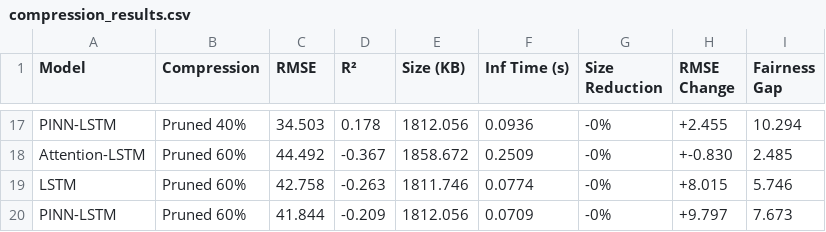
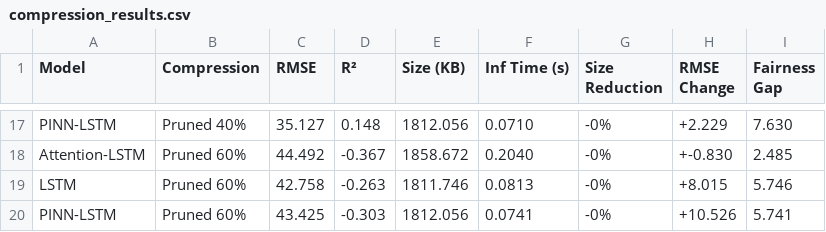
Before and after one commit to sharantejamedikar/Physics-Informed-Environmental-ML-AI-Sustainability, a CSV file: data/processed/compression_results.csv, drawn as a sheet; only a part is shown, gaps mark what is left out; the diff covers the shown part only; the diff names each change by its address in the sheet, - before the commit and + after, or states it on an @@ line.

```diff
--- a/data/processed/compression_results.csv
+++ b/data/processed/compression_results.csv
-C17 (RMSE): 34.503
+C17 (RMSE): 35.127
-D17 (R²): 0.178
+D17 (R²): 0.148
-F17 (Inf Time (s)): 0.0936
+F17 (Inf Time (s)): 0.0710
-H17 (RMSE Change): +2.455
+H17 (RMSE Change): +2.229
-I17 (Fairness Gap): 10.294
+I17 (Fairness Gap): 7.630
-F18 (Inf Time (s)): 0.2509
+F18 (Inf Time (s)): 0.2040
-F19 (Inf Time (s)): 0.0774
+F19 (Inf Time (s)): 0.0813
-C20 (RMSE): 41.844
+C20 (RMSE): 43.425
-D20 (R²): -0.209
+D20 (R²): -0.303
-F20 (Inf Time (s)): 0.0709
+F20 (Inf Time (s)): 0.0741
-H20 (RMSE Change): +9.797
+H20 (RMSE Change): +10.526
-I20 (Fairness Gap): 7.673
+I20 (Fairness Gap): 5.741
```
Also changed, not shown: 29 edited cells elsewhere in this file, data/processed/fairness_metrics.csv, data/processed/model_comparison.csv, 13 other files.
